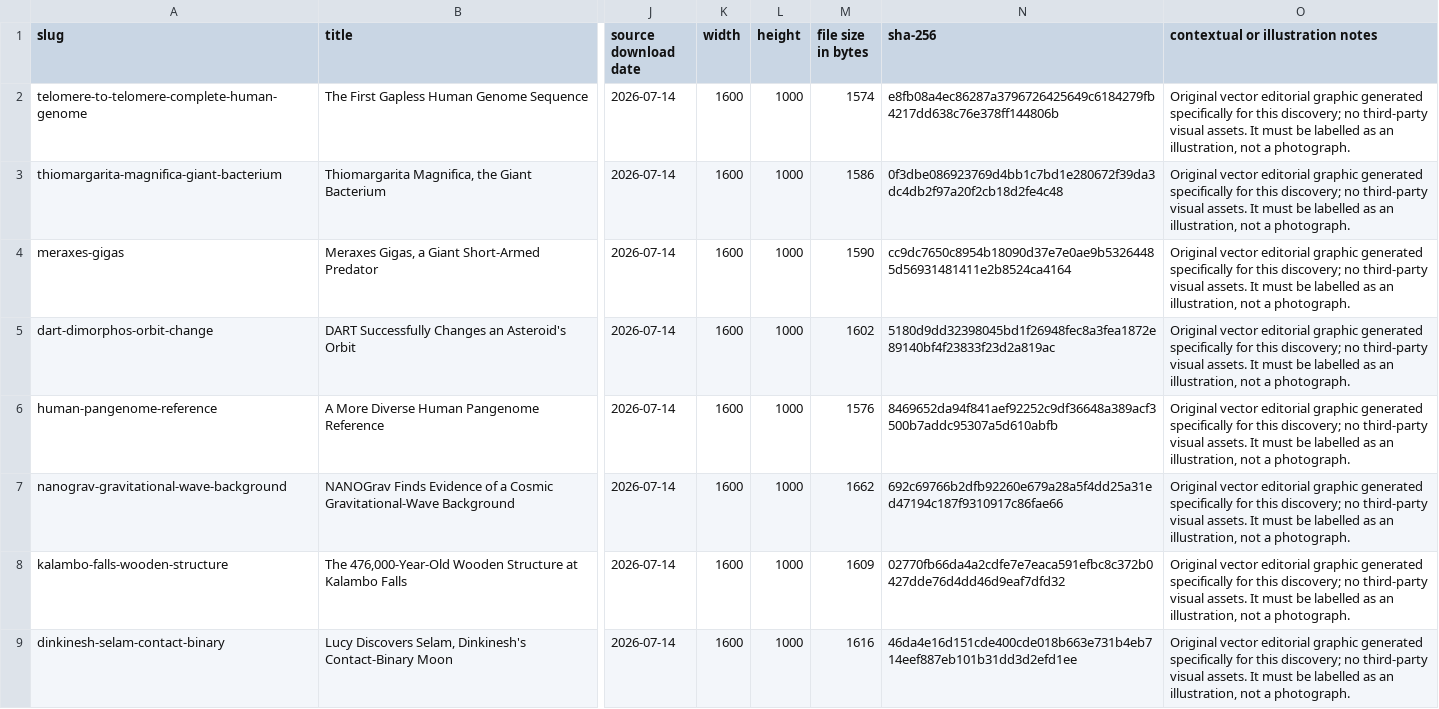
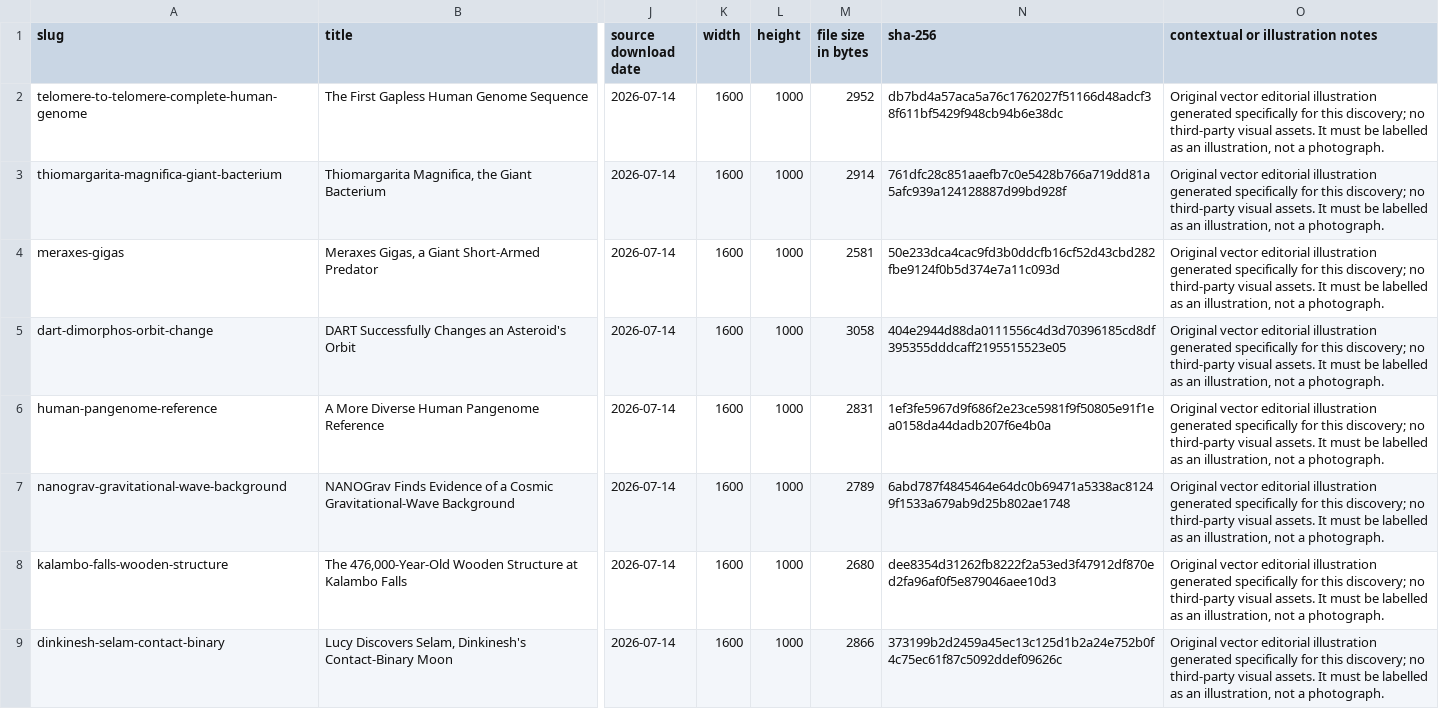
Before and after one commit to StormDoragon/Ocean-dive, a CSV file: docs/discovery-image-rights/batch-02.csv, drawn as a sheet; only a part is shown, gaps mark what is left out; the diff covers the shown part only; the diff names each change by its address in the sheet, - before the commit and + after, or states it on an @@ line.

Commit message:
Refresh Batch 02 image-rights CSV for final illustrations

```diff
--- a/docs/discovery-image-rights/batch-02.csv
+++ b/docs/discovery-image-rights/batch-02.csv
-M2 (file size in bytes): 1574
+M2 (file size in bytes): 2952
-N2 (sha-256): e8fb08a4ec86287a3796726425649c6184279fb4217dd638c76e378ff144806b
+N2 (sha-256): db7bd4a57aca5a76c1762027f51166d48adcf38f611bf5429f948cb94b6e38dc
-O2:O9 (contextual or illustration notes): …vector editorial graphic generated specifically…
+O2:O9 (contextual or illustration notes): …vector editorial illustration generated specifically…
-M3 (file size in bytes): 1586
+M3 (file size in bytes): 2914
-N3 (sha-256): 0f3dbe086923769d4bb1c7bd1e280672f39da3dc4db2f97a20f2cb18d2fe4c48
+N3 (sha-256): 761dfc28c851aaefb7c0e5428b766a719dd81a5afc939a124128887d99bd928f
-M4 (file size in bytes): 1590
+M4 (file size in bytes): 2581
-N4 (sha-256): cc9dc7650c8954b18090d37e7e0ae9b53264485d56931481411e2b8524ca4164
+N4 (sha-256): 50e233dca4cac9fd3b0ddcfb16cf52d43cbd282fbe9124f0b5d374e7a11c093d
-M5 (file size in bytes): 1602
+M5 (file size in bytes): 3058
-N5 (sha-256): 5180d9dd32398045bd1f26948fec8a3fea1872e89140bf4f23833f23d2a819ac
+N5 (sha-256): 404e2944d88da0111556c4d3d70396185cd8df395355dddcaff2195515523e05
-M6 (file size in bytes): 1576
+M6 (file size in bytes): 2831
-N6 (sha-256): 8469652da94f841aef92252c9df36648a389acf3500b7addc95307a5d610abfb
+N6 (sha-256): 1ef3fe5967d9f686f2e23ce5981f9f50805e91f1ea0158da44dadb207f6e4b0a
-M7 (file size in bytes): 1662
+M7 (file size in bytes): 2789
-N7 (sha-256): 692c69766b2dfb92260e679a28a5f4dd25a31ed47194c187f9310917c86fae66
+N7 (sha-256): 6abd787f4845464e64dc0b69471a5338ac81249f1533a679ab9d25b802ae1748
-M8 (file size in bytes): 1609
+M8 (file size in bytes): 2680
-N8 (sha-256): 02770fb66da4a2cdfe7e7eaca591efbc8c372b0427dde76d4dd46d9eaf7dfd32
+N8 (sha-256): dee8354d31262fb8222f2a53ed3f47912df870ed2fa96af0f5e879046aee10d3
-M9 (file size in bytes): 1616
+M9 (file size in bytes): 2866
-N9 (sha-256): 46da4e16d151cde400cde018b663e731b4eb714eef887eb101b31dd3d2efd1ee
+N9 (sha-256): 373199b2d2459a45ec13c125d1b2a24e752b0f4c75ec61f87c5092ddef09626c
```
Also changed, not shown: 36 edited cells elsewhere in this file.
